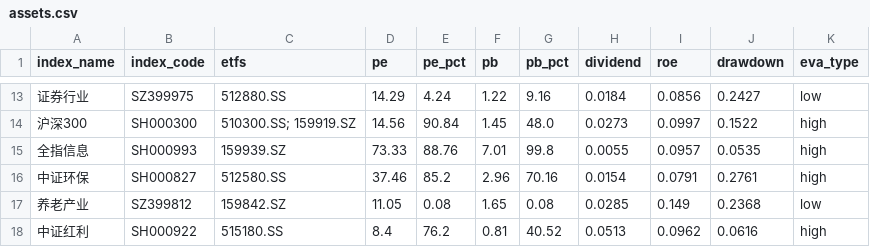
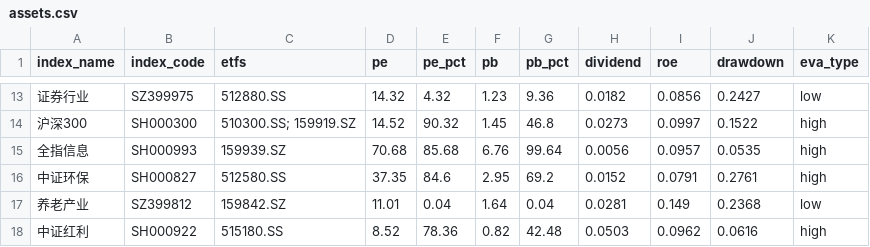
Before and after one commit to viniedodo/etf-dashboard-auto, a CSV file: docs/assets.csv, drawn as a sheet; only a part is shown, gaps mark what is left out; the diff covers the shown part only.

```diff
--- a/docs/assets.csv
+++ b/docs/assets.csv
@@ -13,6 +13,6 @@ index_name,index_code,etfs,pe,pe_pct,pb,pb_pct,dividend,roe,drawdown,eva_type
-证券行业,SZ399975,512880.SS,14.29,4.24,1.22,9.16,0.0184,0.0856,0.2427,low
-沪深300,SH000300,510300.SS; 159919.SZ,14.56,90.84,1.45,48.0,0.0273,0.0997,0.1522,high
-全指信息,SH000993,159939.SZ,73.33,88.76,7.01,99.8,0.0055,0.0957,0.0535,high
-中证环保,SH000827,512580.SS,37.46,85.2,2.96,70.16,0.0154,0.0791,0.2761,high
-养老产业,SZ399812,159842.SZ,11.05,0.08,1.65,0.08,0.0285,0.149,0.2368,low
-中证红利,SH000922,515180.SS,8.4,76.2,0.81,40.52,0.0513,0.0962,0.0616,high
+证券行业,SZ399975,512880.SS,14.32,4.32,1.23,9.36,0.0182,0.0856,0.2427,low
+沪深300,SH000300,510300.SS; 159919.SZ,14.52,90.32,1.45,46.8,0.0273,0.0997,0.1522,high
+全指信息,SH000993,159939.SZ,70.68,85.68,6.76,99.64,0.0056,0.0957,0.0535,high
+中证环保,SH000827,512580.SS,37.35,84.6,2.95,69.2,0.0152,0.0791,0.2761,high
+养老产业,SZ399812,159842.SZ,11.01,0.04,1.64,0.04,0.0281,0.149,0.2368,low
+中证红利,SH000922,515180.SS,8.52,78.36,0.82,42.48,0.0503,0.0962,0.0616,high
```
Also changed, not shown: 71 edited cells elsewhere in this file.
